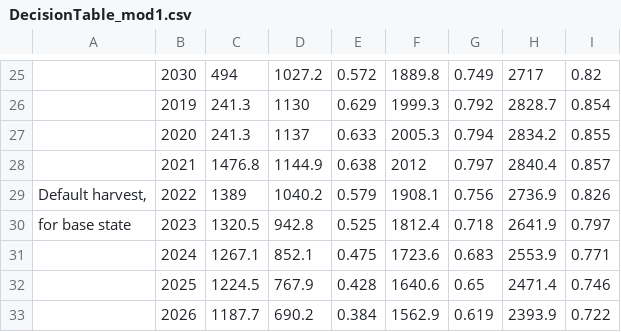
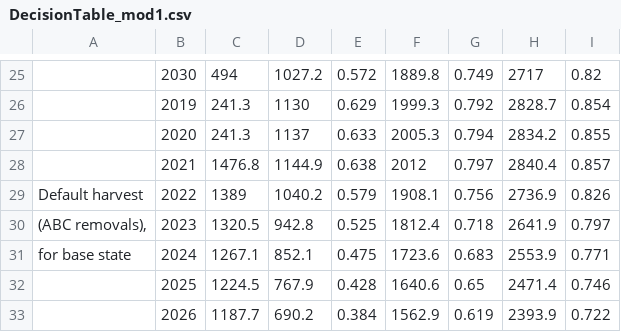
Before and after one commit to iantaylor-NOAA/BigSkate_Doc, a CSV file: txt_files/DecisionTable_mod1.csv, drawn as a sheet; only a part is shown, gaps mark what is left out; the diff names each change by its address in the sheet, - before the commit and + after, or states it on an @@ line.

```diff
--- a/txt_files/DecisionTable_mod1.csv
+++ b/txt_files/DecisionTable_mod1.csv
-A29: Default harvest,
+A29: Default harvest
-A30: for base state
+A30: (ABC removals),
-A31: (empty)
+A31: for base state
```
Also changed, not shown: 3 other files.
